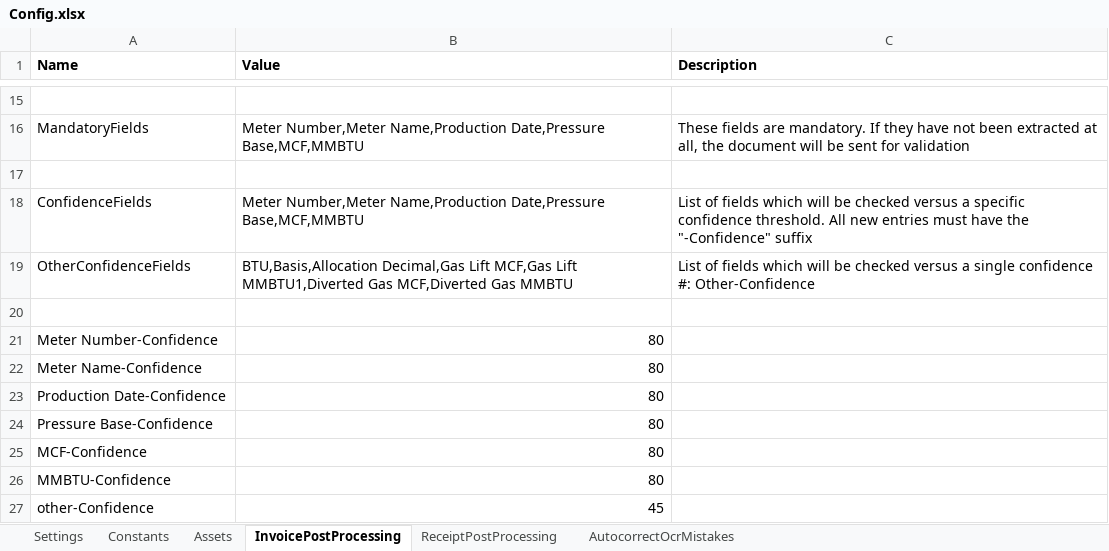
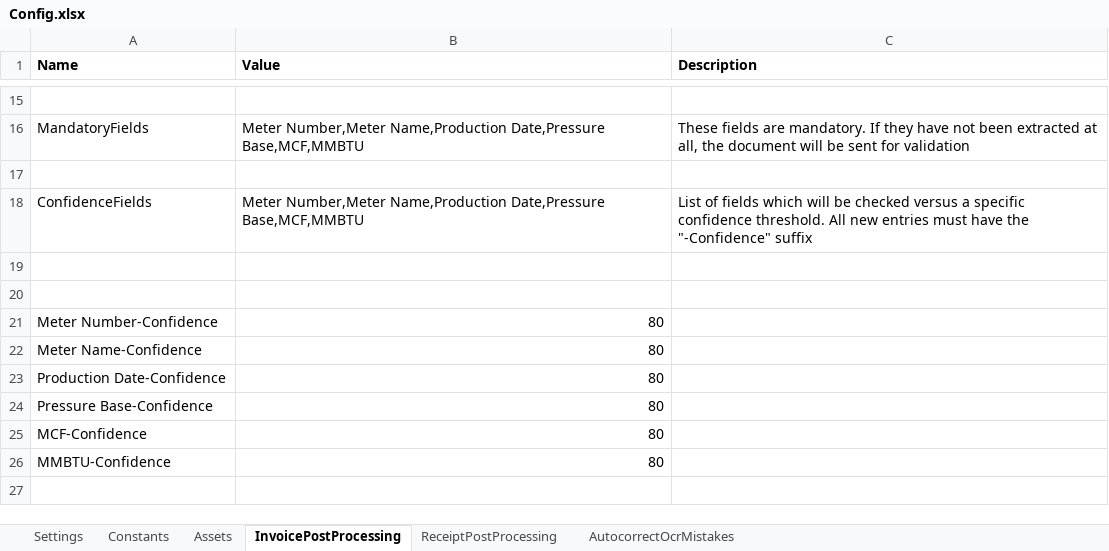
Before and after one commit to ChaitanyaRav/Performer_DU_ConocoPhillips, an Excel workbook: Data/Config.xlsx, sheet InvoicePostProcessing, drawn as a sheet; only a part is shown, gaps mark what is left out; values as stored, in another font and other column widths than the file's, no borders; the diff names each change by its address in the sheet, - before the commit and + after, or states it on an @@ line.

```diff
--- a/Data/Config.xlsx (sheet InvoicePostProcessing)
+++ b/Data/Config.xlsx (sheet InvoicePostProcessing)
-row 19: OtherConfidenceFields | BTU,Basis,Allocation Decimal,Gas Lift MCF,Gas Lift MMBTU1,Diverted Gas MCF,Diverted Gas MMBTU | List of fields which will be checked versus a single confidence #: Other-Confidence
+row 19: (empty)
-row 27: other-Confidence | 45
```
Also changed, not shown: 12 other files.
